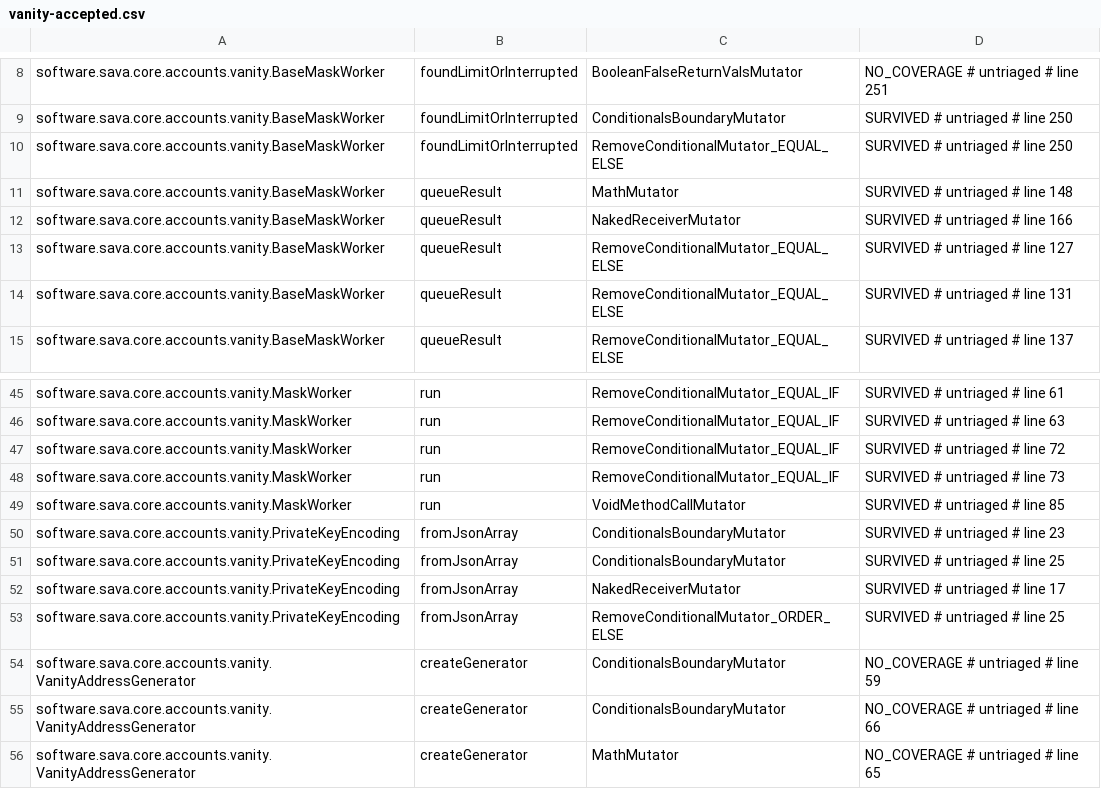
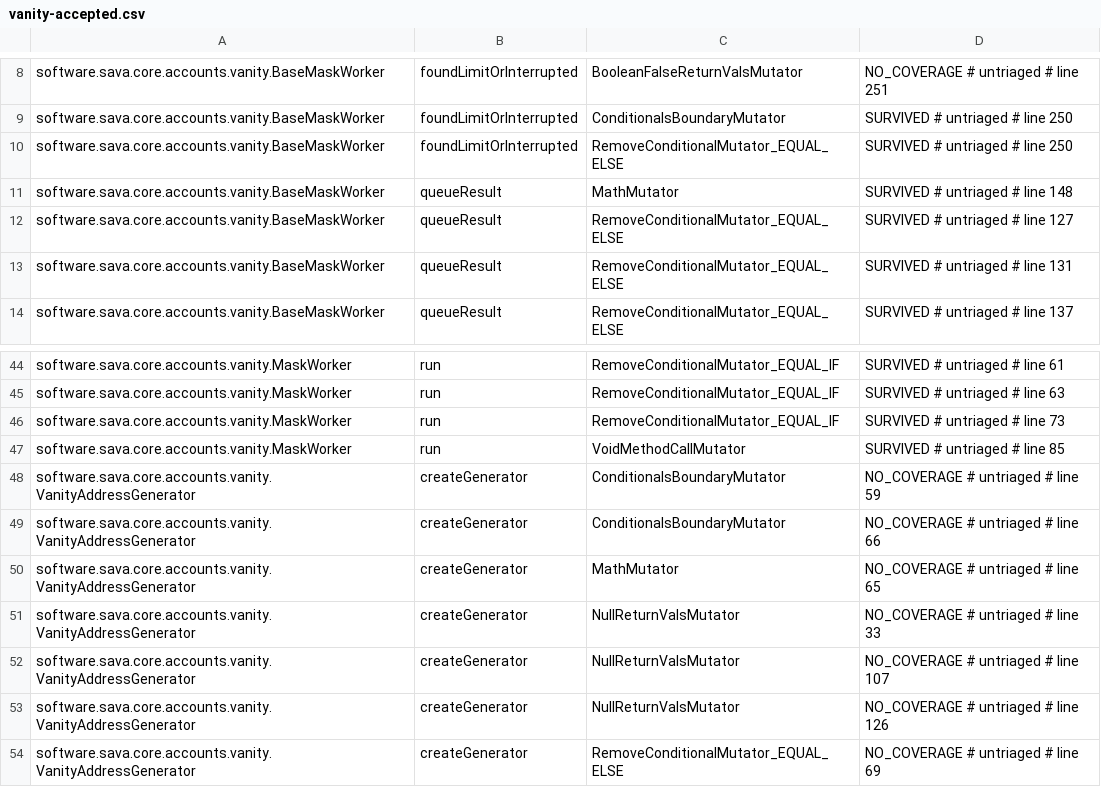
Before and after one commit to sava-software/sava, a CSV file: sava-core/config/pitest/vanity-accepted.csv, drawn as a sheet; only a part is shown, gaps mark what is left out; the shorter side is filled out with more unchanged rows; the diff names each change by its address in the sheet, - before the commit and + after, or states it on an @@ line.

Commit message:
fix(core): read vanity JSON key-pair arrays as solana-sdk's read_keypair does
PrivateKeyEncoding.parseSecret(jsonKeyPairArray) accepted a missing closing
bracket, text before the array, elements past the 64th and values outside
0-255, but rejected whitespace after a comma, so Python's json.dumps output
failed. It now requires one array of exactly 64 integers from 0 to 255,
allows whitespace around each, and throws IllegalArgumentException otherwise.
The vanity writer's output is unchanged and still round trips; the stricter
reader now also catches a writer that drops the closing bracket, retiring
the baseline rows its mutants and the rewritten parser left unmatched.

```diff
--- a/sava-core/config/pitest/vanity-accepted.csv
+++ b/sava-core/config/pitest/vanity-accepted.csv
-row 12: software.sava.core.accounts.vanity.BaseMaskWorker | queueResult | NakedReceiverMutator | SURVIVED # untriaged # line 166
-row 47: software.sava.core.accounts.vanity.MaskWorker | run | RemoveConditionalMutator_EQUAL_IF | SURVIVED # untriaged # line 72
-row 50: software.sava.core.accounts.vanity.PrivateKeyEncoding | fromJsonArray | ConditionalsBoundaryMutator | SURVIVED # untriaged # line 23
-row 51: software.sava.core.accounts.vanity.PrivateKeyEncoding | fromJsonArray | ConditionalsBoundaryMutator | SURVIVED # untriaged # line 25
-row 52: software.sava.core.accounts.vanity.PrivateKeyEncoding | fromJsonArray | NakedReceiverMutator | SURVIVED # untriaged # line 17
-row 53: software.sava.core.accounts.vanity.PrivateKeyEncoding | fromJsonArray | RemoveConditionalMutator_ORDER_ELSE | SURVIVED # untriaged # line 25
```
Also changed, not shown: 2 other files.
